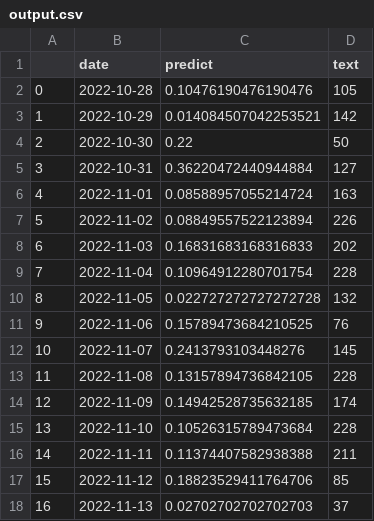
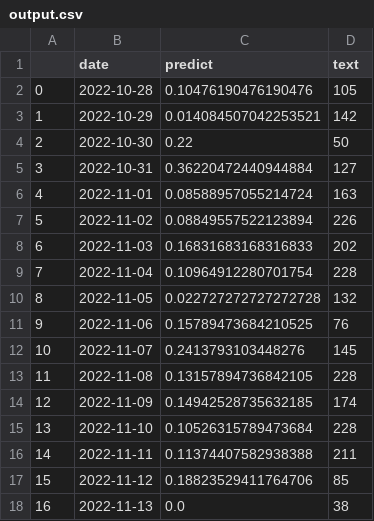
Before and after one commit to koba4444/streamlit_20220914, a CSV file: output.csv, drawn as a sheet.

```diff
--- a/output.csv
+++ b/output.csv
@@ -17,2 +17,2 @@
 15,2022-11-12,0.18823529411764706,85
-16,2022-11-13,0.02702702702702703,37
+16,2022-11-13,0.0,38
```
Also changed, not shown: 1 other file.
